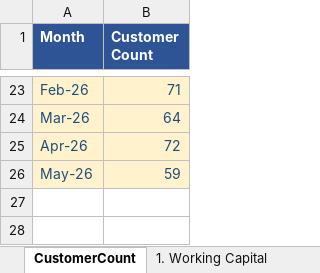
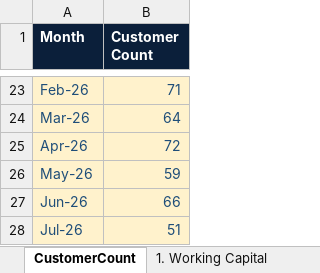
Before and after one commit to khchan8/Tpo-Website, an Excel workbook: MonthlyReport/TPO_Monthly_Input.xlsx, sheet CustomerCount, drawn as a sheet; only a part is shown, gaps mark what is left out; values as stored, in another font and other column widths than the file's, no borders; charts and pictures not drawn; the diff names each change by its address in the sheet, - before the commit and + after, or states it on an @@ line.

```diff
--- a/MonthlyReport/TPO_Monthly_Input.xlsx (sheet CustomerCount)
+++ b/MonthlyReport/TPO_Monthly_Input.xlsx (sheet CustomerCount)
-A1:B1 fill: #2E5496
+A1:B1 fill: #0B1F3A
+row 27: Jun-26 | 66
+row 28: Jul-26 | 51
```
Also changed, not shown: sheet MonthlyFinancials, sheet CustomerRevenueMonthly, sheet Commentary, sheet Quarterly Financials, sheet 1. Working Capital, sheet CustomerRevenueQuarterly, 4 more sheets, other sheet tabs, charts or pictures, 18 other files.
